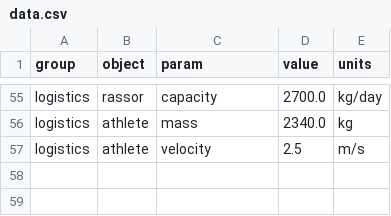
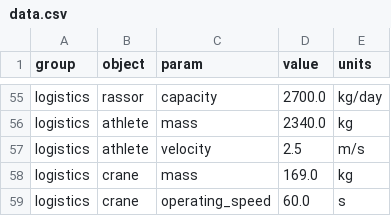
Before and after one commit to ulfkemmsies/DSE_Exodus, a CSV file: data.csv, drawn as a sheet; only a part is shown, gaps mark what is left out.

Commit message:
New data

```diff
--- a/data.csv
+++ b/data.csv
@@ -57 +57,3 @@ logistics,athlete,mass,2340.0,kg
 logistics,athlete,velocity,2.5,m/s
+logistics,crane,mass,169.0,kg
+logistics,crane,operating_speed,60.0,s
```
Also changed, not shown: 1 other file.
